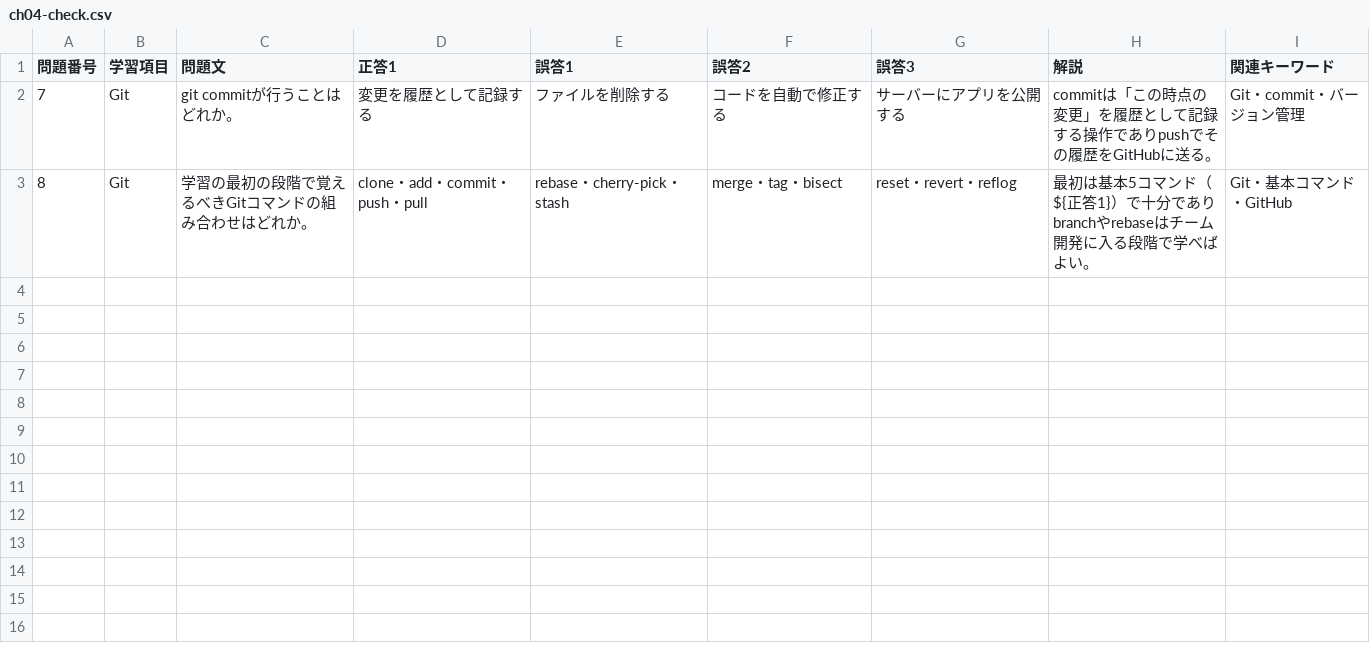
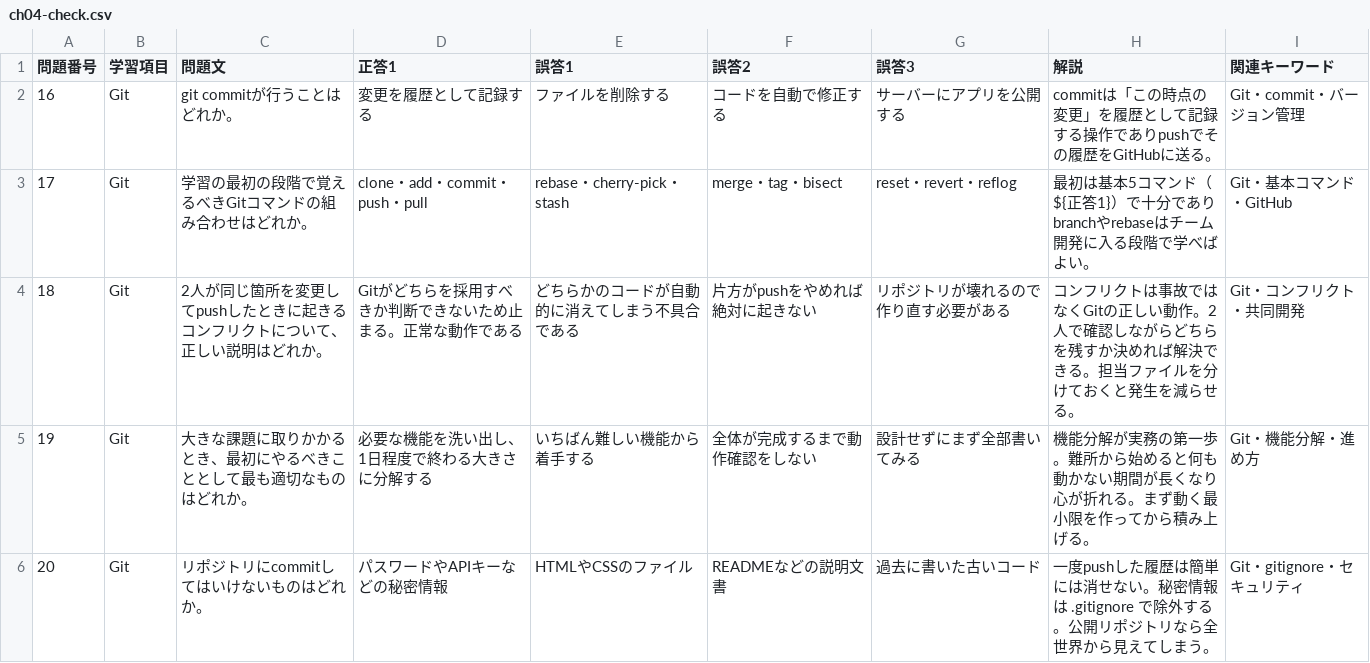
Before and after one commit to sasakiyusuke2017015/cot, a CSV file: output/questions/web/ch04-check.csv, drawn as a sheet.

```diff
--- a/output/questions/web/ch04-check.csv
+++ b/output/questions/web/ch04-check.csv
@@ -1,3 +1,6 @@
 問題番号,学習項目,問題文,正答1,誤答1,誤答2,誤答3,解説,関連キーワード
-7,Git,git commitが行うことはどれか。,変更を履歴として記録する,ファイルを削除する,コードを自動で修正する,サーバーにアプリを公開する,commitは「この時点の変更」を履歴として記録する操作でありpushでその履歴をGitHubに送る。,Git・commit・バージョン管理
-8,Git,学習の最初の段階で覚えるべきGitコマンドの組み合わせはどれか。,clone・add・commit・push・pull,rebase・cherry-pick・stash,merge・tag・bisect,reset・revert・reflog,最初は基本5コマンド（${正答1}）で十分でありbranchやrebaseはチーム開発に入る段階で学べばよい。,Git・基本コマンド・GitHub
+16,Git,git commitが行うことはどれか。,変更を履歴として記録する,ファイルを削除する,コードを自動で修正する,サーバーにアプリを公開する,commitは「この時点の変更」を履歴として記録する操作でありpushでその履歴をGitHubに送る。,Git・commit・バージョン管理
+17,Git,学習の最初の段階で覚えるべきGitコマンドの組み合わせはどれか。,clone・add・commit・push・pull,rebase・cherry-pick・stash,merge・tag・bisect,reset・revert・reflog,最初は基本5コマンド（${正答1}）で十分でありbranchやrebaseはチーム開発に入る段階で学べばよい。,Git・基本コマンド・GitHub
+18,Git,2人が同じ箇所を変更してpushしたときに起きるコンフリクトについて、正しい説明はどれか。,Gitがどちらを採用すべきか判断できないため止まる。正常な動作である,どちらかのコードが自動的に消えてしまう不具合である,片方がpushをやめれば絶対に起きない,リポジトリが壊れるので作り直す必要がある,コンフリクトは事故ではなくGitの正しい動作。2人で確認しながらどちらを残すか決めれば解決できる。担当ファイルを分けておくと発生を減らせる。,Git・コンフリクト・共同開発
+19,Git,大きな課題に取りかかるとき、最初にやるべきこととして最も適切なものはどれか。,必要な機能を洗い出し、1日程度で終わる大きさに分解する,いちばん難しい機能から着手する,全体が完成するまで動作確認をしない,設計せずにまず全部書いてみる,機能分解が実務の第一歩。難所から始めると何も動かない期間が長くなり心が折れる。まず動く最小限を作ってから積み上げる。,Git・機能分解・進め方
+20,Git,リポジトリにcommitしてはいけないものはどれか。,パスワードやAPIキーなどの秘密情報,HTMLやCSSのファイル,READMEなどの説明文書,過去に書いた古いコード,一度pushした履歴は簡単には消せない。秘密情報は .gitignore で除外する。公開リポジトリなら全世界から見えてしまう。,Git・gitignore・セキュリティ
```
Also changed, not shown: output/questions/web/ch01-check.csv, output/questions/web/ch03-check.csv, 37 other files.
